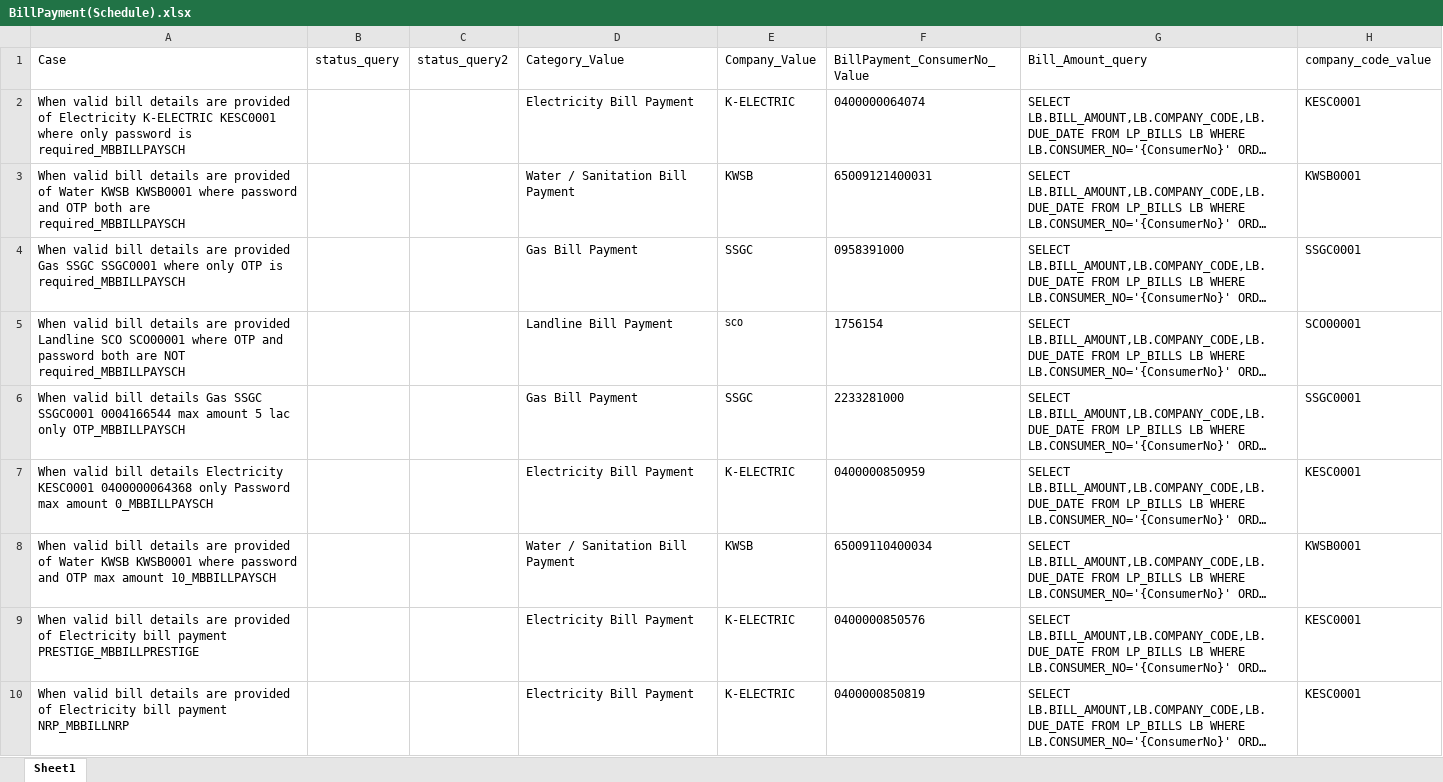
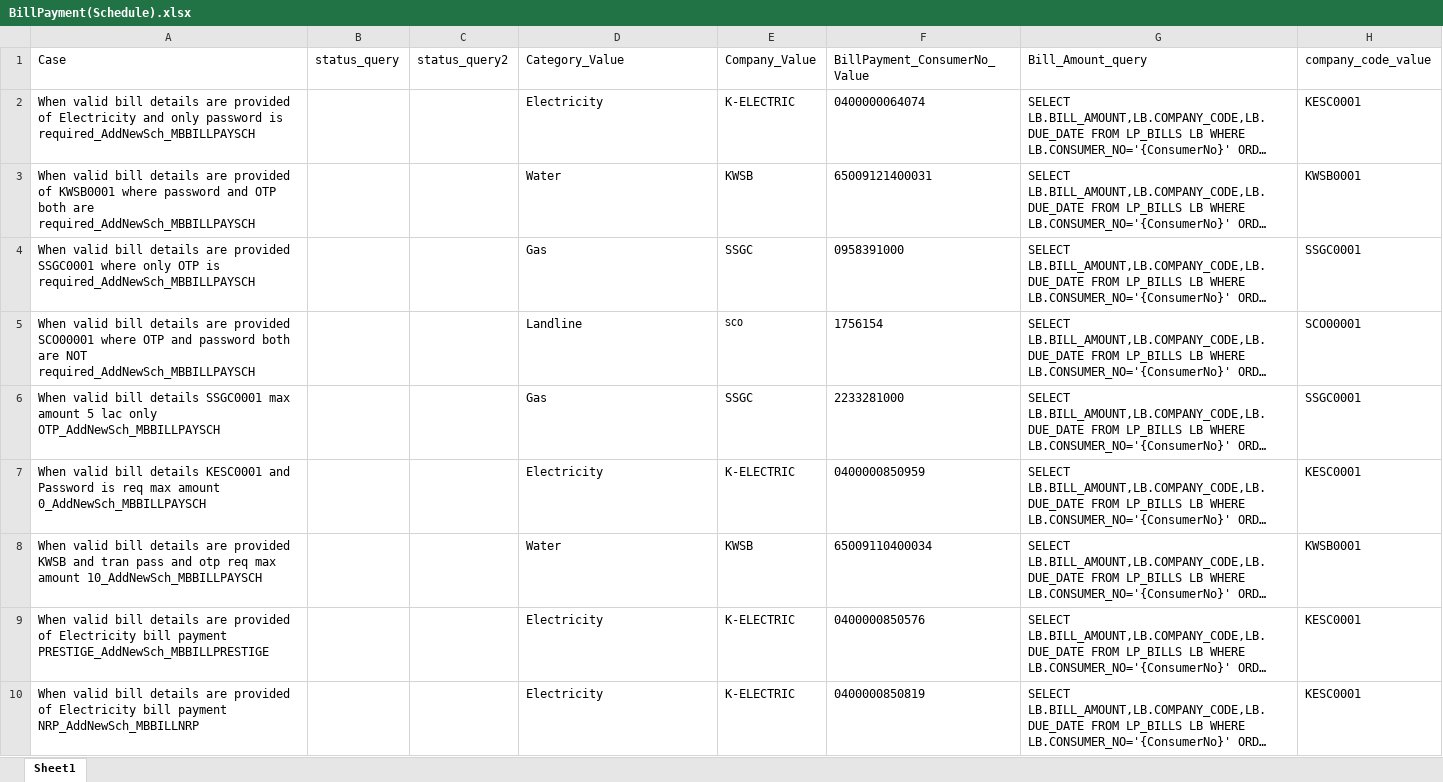
Before and after one commit to MojizMehdi/MojizMehdi, an Excel workbook: HBLAutomationAndroid/Resources/Feature/HBLMobile/Data/BillPayment(Schedule).xlsx, sheet Sheet1, drawn as a sheet; only a part is shown; long unchanged cells end in …; values as stored, in another font and other column widths than the file's, no borders; the diff names each change by its address in the sheet, - before the commit and + after, or states it on an @@ line.

```diff
--- a/HBLAutomationAndroid/Resources/Feature/HBLMobile/Data/BillPayment(Schedule).xlsx (sheet Sheet1)
+++ b/HBLAutomationAndroid/Resources/Feature/HBLMobile/Data/BillPayment(Schedule).xlsx (sheet Sheet1)
-A2 (Case): …of Electricity K-ELECTRIC KESC0001 where only password is required_MBBILLPAYSCH
+A2 (Case): …of Electricity and only password is required_AddNewSch_MBBILLPAYSCH
-D2 (Category_Value): Electricity Bill Payment
+D2 (Category_Value): Electricity
-A3 (Case): …provided of Water KWSB KWSB0001 where password and OTP both are required_MBBILLPAYSCH
+A3 (Case): …provided of KWSB0001 where password and OTP both are required_AddNewSch_MBBILLPAYSCH
-D3 (Category_Value): Water / Sanitation Bill Payment
+D3 (Category_Value): Water
-A4 (Case): …are provided Gas SSGC SSGC0001 where only OTP is required_MBBILLPAYSCH
+A4 (Case): …are provided SSGC0001 where only OTP is required_AddNewSch_MBBILLPAYSCH
-D4 (Category_Value): Gas Bill Payment
+D4 (Category_Value): Gas
-A5 (Case): …are provided Landline SCO SCO00001 where OTP and password both are NOT required_MBBILLPAYSCH
+A5 (Case): …are provided SCO00001 where OTP and password both are NOT required_AddNewSch_MBBILLPAYSCH
-D5 (Category_Value): Landline Bill Payment
+D5 (Category_Value): Landline
-A6 (Case): …bill details Gas SSGC SSGC0001 0004166544 max amount 5 lac only OTP_MBBILLPAYSCH
+A6 (Case): …bill details SSGC0001 max amount 5 lac only OTP_AddNewSch_MBBILLPAYSCH
-D6 (Category_Value): Gas Bill Payment
+D6 (Category_Value): Gas
-A7 (Case): …bill details Electricity KESC0001 0400000064368 only Password max amount 0_MBBILLPAYSCH
+A7 (Case): …bill details KESC0001 and Password is req max amount 0_AddNewSch_MBBILLPAYSCH
-D7 (Category_Value): Electricity Bill Payment
+D7 (Category_Value): Electricity
-A8 (Case): …are provided of Water KWSB KWSB0001 where password and OTP max amount 10_MBBILLPAYSCH
+A8 (Case): …are provided KWSB and tran pass and otp req max amount 10_AddNewSch_MBBILLPAYSCH
-D8 (Category_Value): Water / Sanitation Bill Payment
+D8 (Category_Value): Water
-A9 (Case): …bill payment PRESTIGE_MBBILLPRESTIGE
+A9 (Case): …bill payment PRESTIGE_AddNewSch_MBBILLPRESTIGE
-D9:D10 (Category_Value): Electricity Bill Payment
+D9:D10 (Category_Value): Electricity
-A10 (Case): …bill payment NRP_MBBILLNRP
+A10 (Case): …bill payment NRP_AddNewSch_MBBILLNRP
```
Also changed, not shown: HBLAutomationAndroid/Resources/Feature/HBLMobile/Data/BillPayment(ExistingBene)Schedule.xlsx, HBLAutomationAndroid/Resources/Feature/HBLMobile/Data/BillPaymentLogin.xlsx, 42 other files.
